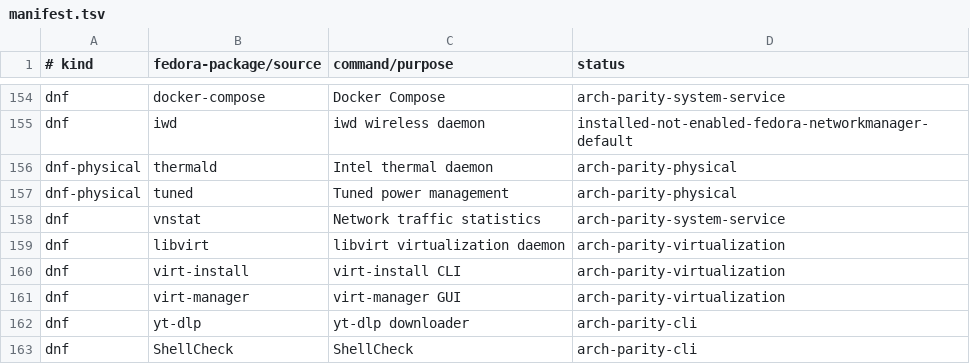
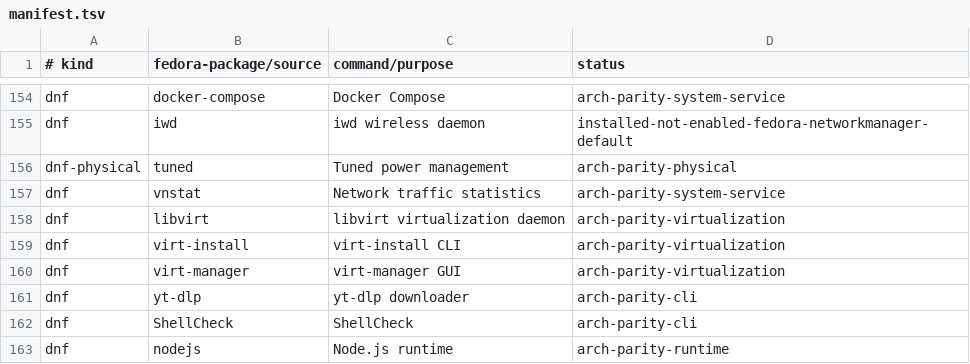
Before and after one commit to orioninsist/dotfiles, a TSV file: install/manifest.tsv, drawn as a sheet; only a part is shown, gaps mark what is left out; the shorter side is filled out with more unchanged rows.

Commit message:
Remove duplicate thermald profile entry

```diff
--- a/install/manifest.tsv
+++ b/install/manifest.tsv
@@ -155,3 +155,2 @@ dnf	docker-compose	Docker Compose	arch-parity-system-service
 dnf	iwd	iwd wireless daemon	installed-not-enabled-fedora-networkmanager-default
-dnf-physical	thermald	Intel thermal daemon	arch-parity-physical
 dnf-physical	tuned	Tuned power management	arch-parity-physical
```
